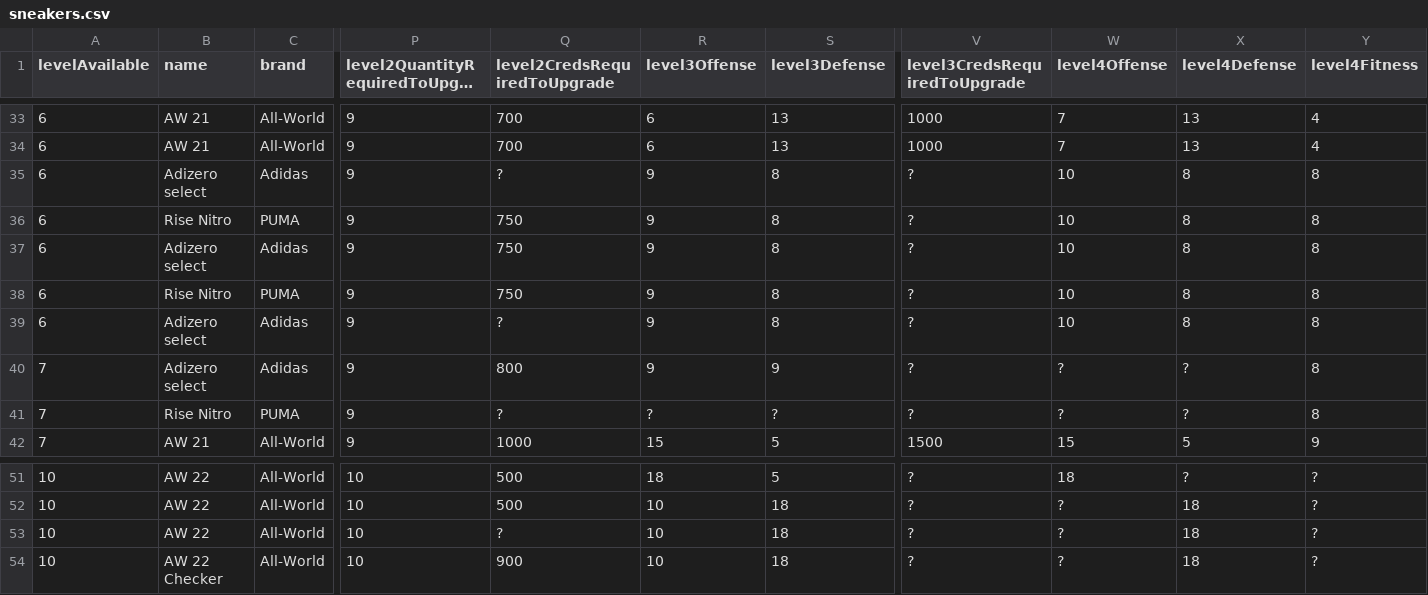
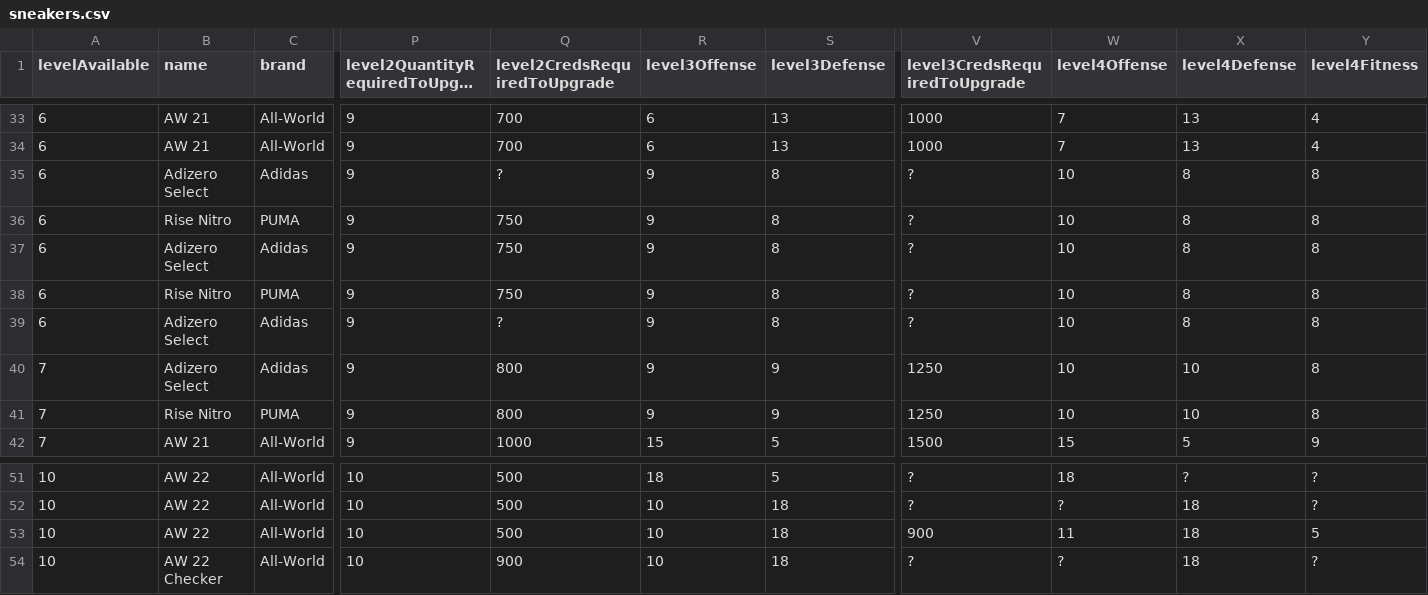
Before and after one commit to naw-db/naw-db.github.io, a CSV file: content/data/sneakers.csv, drawn as a sheet; only a part is shown, gaps mark what is left out; long unchanged cells end in …; the diff names each change by its address in the sheet, - before the commit and + after, or states it on an @@ line.

Commit message:
Updated shirts and sneakers.

```diff
--- a/content/data/sneakers.csv
+++ b/content/data/sneakers.csv
-B35 (name): Adizero select
+B35 (name): Adizero Select
-B37 (name): Adizero select
+B37 (name): Adizero Select
-B39:B40 (name): Adizero select
+B39:B40 (name): Adizero Select
-V40:V41 (level3CredsRequiredToUpgrade): ?
+V40:V41 (level3CredsRequiredToUpgrade): 1250
-W40:W41 (level4Offense): ?
+W40:W41 (level4Offense): 10
-X40:X41 (level4Defense): ?
+X40:X41 (level4Defense): 10
-Q41 (level2CredsRequiredToUpgrade): ?
+Q41 (level2CredsRequiredToUpgrade): 800
-R41 (level3Offense): ?
+R41 (level3Offense): 9
-S41 (level3Defense): ?
+S41 (level3Defense): 9
-Q53 (level2CredsRequiredToUpgrade): ?
+Q53 (level2CredsRequiredToUpgrade): 500
-V53 (level3CredsRequiredToUpgrade): ?
+V53 (level3CredsRequiredToUpgrade): 900
-W53 (level4Offense): ?
+W53 (level4Offense): 11
-Y53 (level4Fitness): ?
+Y53 (level4Fitness): 5
```
Also changed, not shown: content/data/shirts.csv.
